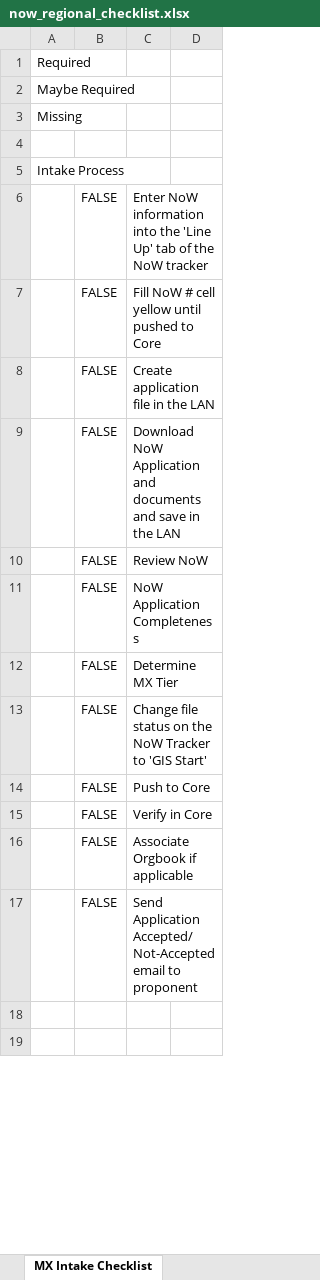
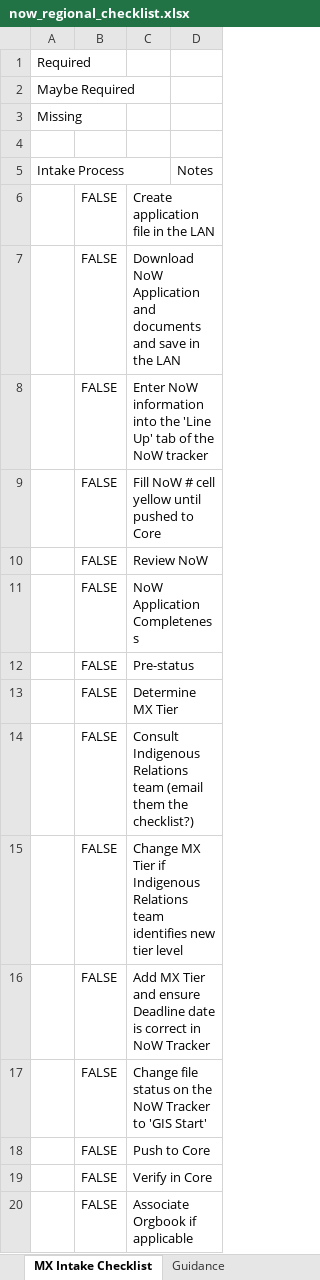
Before and after one commit to bcgov/mds, an Excel workbook: mds-agents/agents/now_analyzer/tools/now_regional_checklist.xlsx, sheet MX Intake Checklist, drawn as a sheet; only a part is shown; the shorter side is filled out with more unchanged rows; values as stored, in another font and other column widths than the file's, no cell formats; conditional formats not drawn; the diff covers the shown part only; the diff names each change by its address in the sheet, - before the commit and + after, or states it on an @@ line.

```diff
--- a/mds-agents/agents/now_analyzer/tools/now_regional_checklist.xlsx (sheet MX Intake Checklist)
+++ b/mds-agents/agents/now_analyzer/tools/now_regional_checklist.xlsx (sheet MX Intake Checklist)
+sheet tab: Guidance
-D5: (empty)
+D5: Notes
@@ row 8 moved to row 6: FALSE @@
@@ row 9 moved to row 7: FALSE @@
+row 12:  | FALSE | Pre-status
+row 14:  | FALSE | Consult Indigenous Relations team (email them the checklist?)
+row 15:  | FALSE | Change MX Tier if Indigenous Relations team identifies new tier level
+row 16:  | FALSE | Add MX Tier and ensure Deadline date is correct in NoW Tracker
```
Also changed, not shown: 13 added rows, 3 removed rows and 11 edited cells elsewhere in this sheet, cell formats, 5 other files.
